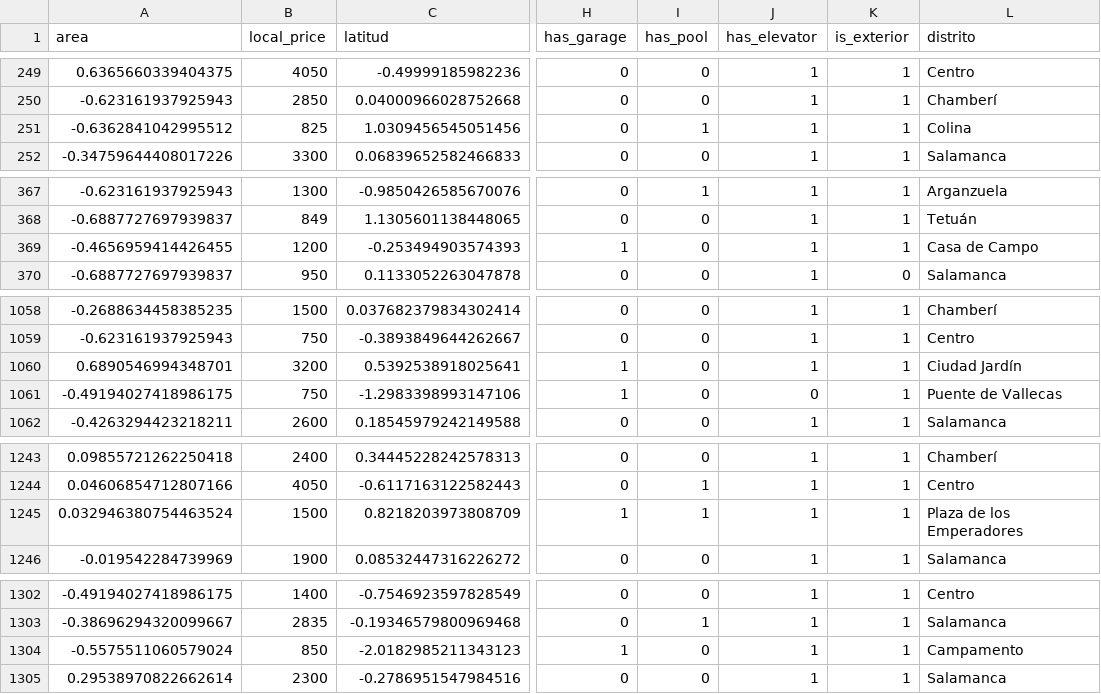
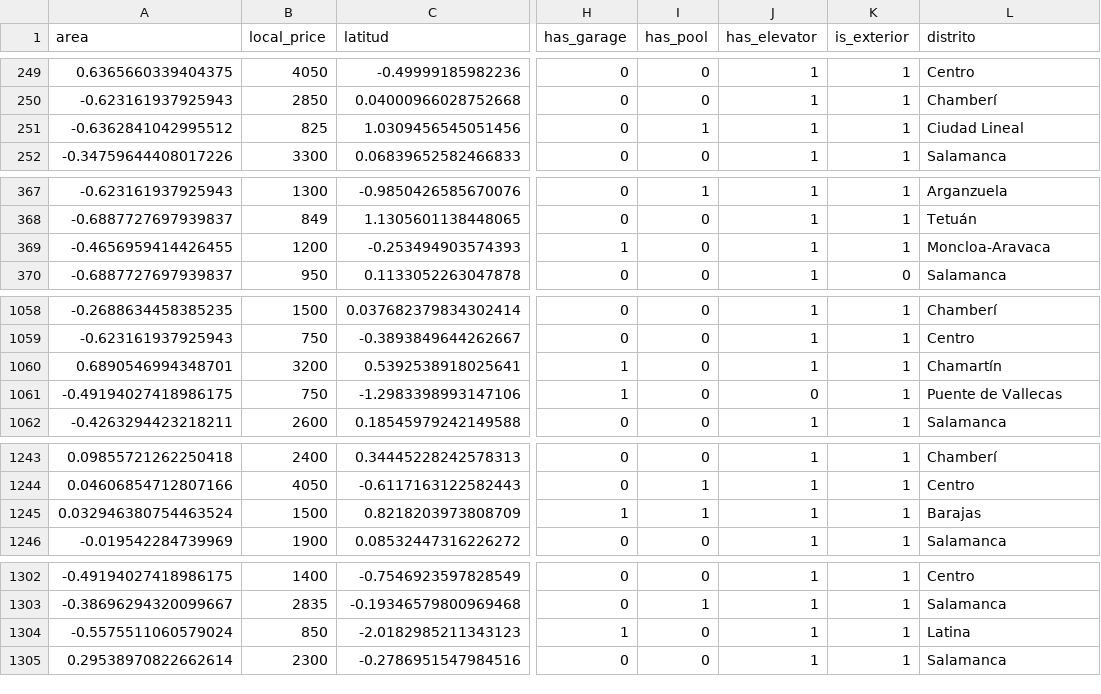
Before and after one commit to JCCT73/Desaf-o-de-Tripulaciones, a CSV file: Valoración_Alquilereshalloween.csv, drawn as a sheet; only a part is shown, gaps mark what is left out; the diff covers the shown part only; the diff names each change by its address in the sheet, - before the commit and + after, or states it on an @@ line.

```diff
--- a/Valoración_Alquilereshalloween.csv
+++ b/Valoración_Alquilereshalloween.csv
-L251 (distrito): Colina
+L251 (distrito): Ciudad Lineal
-L369 (distrito): Casa de Campo
+L369 (distrito): Moncloa-Aravaca
-L1060 (distrito): Ciudad Jardín
+L1060 (distrito): Chamartín
-L1245 (distrito): Plaza de los Emperadores
+L1245 (distrito): Barajas
-L1304 (distrito): Campamento
+L1304 (distrito): Latina
```
Also changed, not shown: 23 edited cells elsewhere in this file, dflimpiohalloween.csv.
